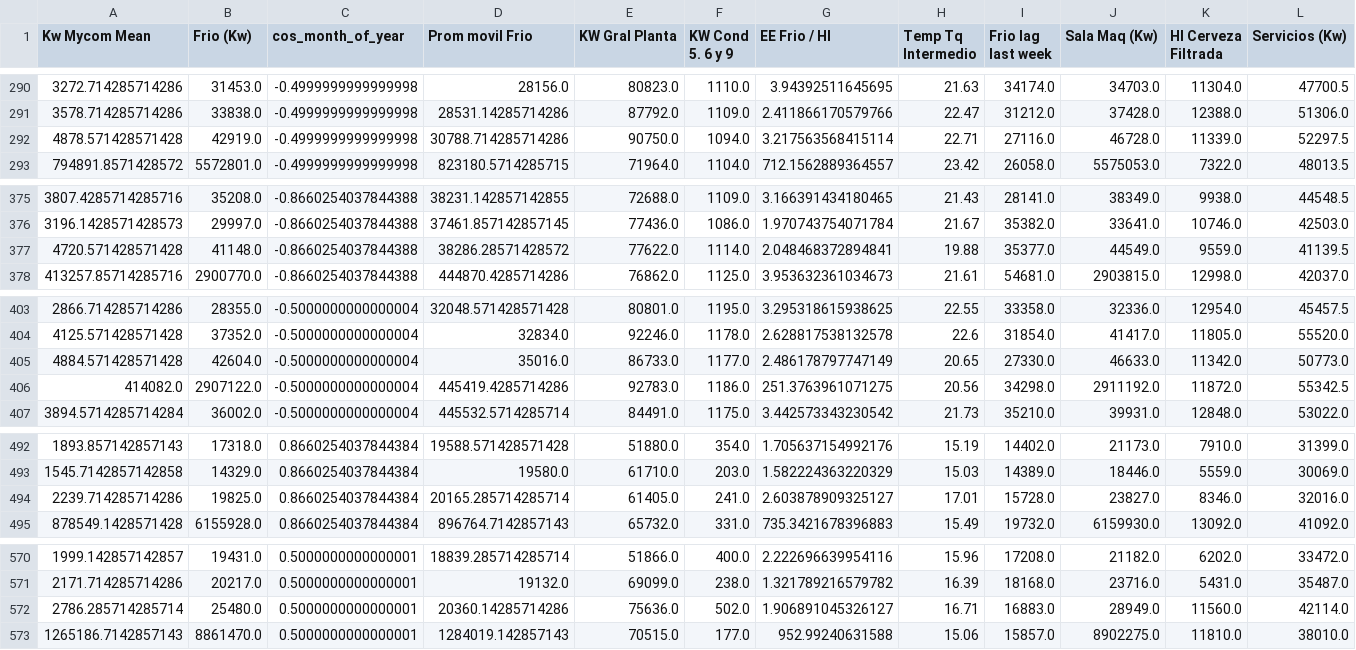
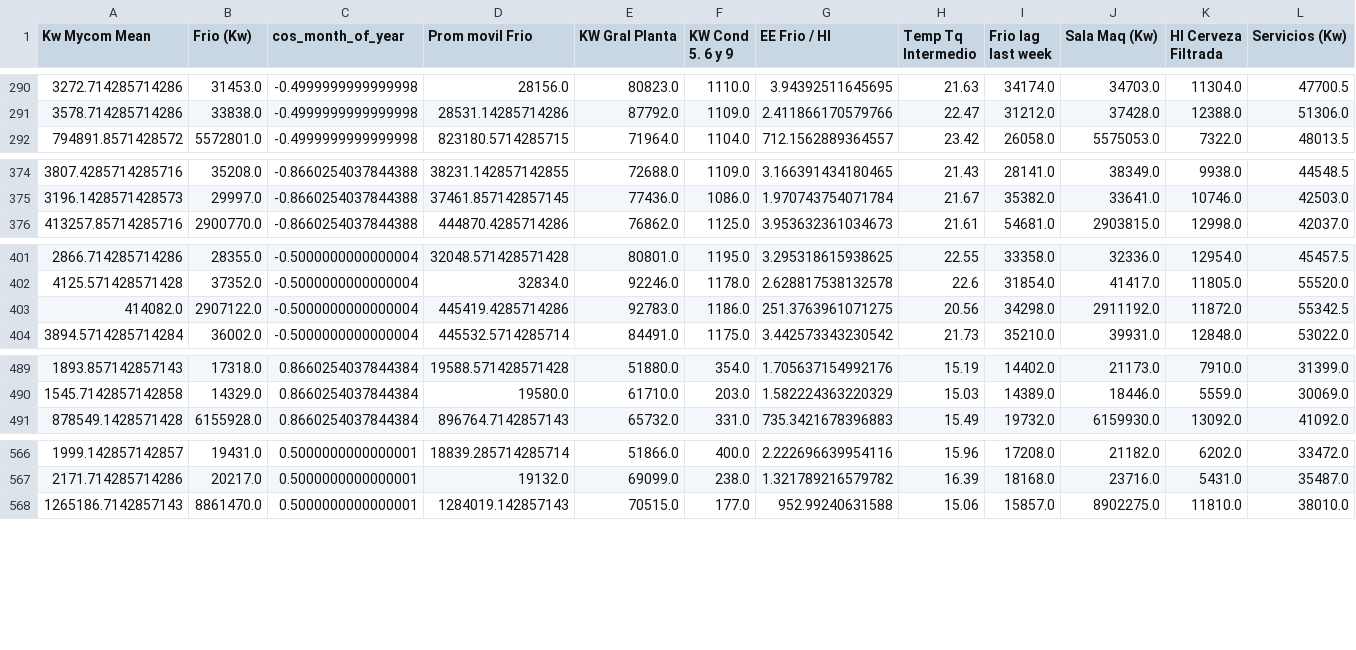
Before and after one commit to ignaciofaule-tech/TPI_LAB2_2026, a CSV file: data/processed/dataset_final.csv, drawn as a sheet; only a part is shown, gaps mark what is left out; rows hold the shown columns only; the diff names each change by its address in the sheet, - before the commit and + after, or states it on an @@ line.

```diff
--- a/data/processed/dataset_final.csv
+++ b/data/processed/dataset_final.csv
-row 292: 4878.571428571428 | 42919.0 | -0.4999999999999998 | 30788.714285714286 | 90750.0 | 1094.0 | 3.217563568415114 | 22.71 | 27116.0 | 46728.0 | 11339.0 | 52297.5
-row 377: 4720.571428571428 | 41148.0 | -0.8660254037844388 | 38286.28571428572 | 77622.0 | 1114.0 | 2.048468372894841 | 19.88 | 35377.0 | 44549.0 | 9559.0 | 41139.5
-row 405: 4884.571428571428 | 42604.0 | -0.5000000000000004 | 35016.0 | 86733.0 | 1177.0 | 2.486178797747149 | 20.65 | 27330.0 | 46633.0 | 11342.0 | 50773.0
-row 494: 2239.714285714286 | 19825.0 | 0.8660254037844384 | 20165.285714285714 | 61405.0 | 241.0 | 2.603878909325127 | 17.01 | 15728.0 | 23827.0 | 8346.0 | 32016.0
-row 572: 2786.285714285714 | 25480.0 | 0.5000000000000001 | 20360.14285714286 | 75636.0 | 502.0 | 1.906891045326127 | 16.71 | 16883.0 | 28949.0 | 11560.0 | 42114.0
```
Also changed, not shown: 5 other files.
